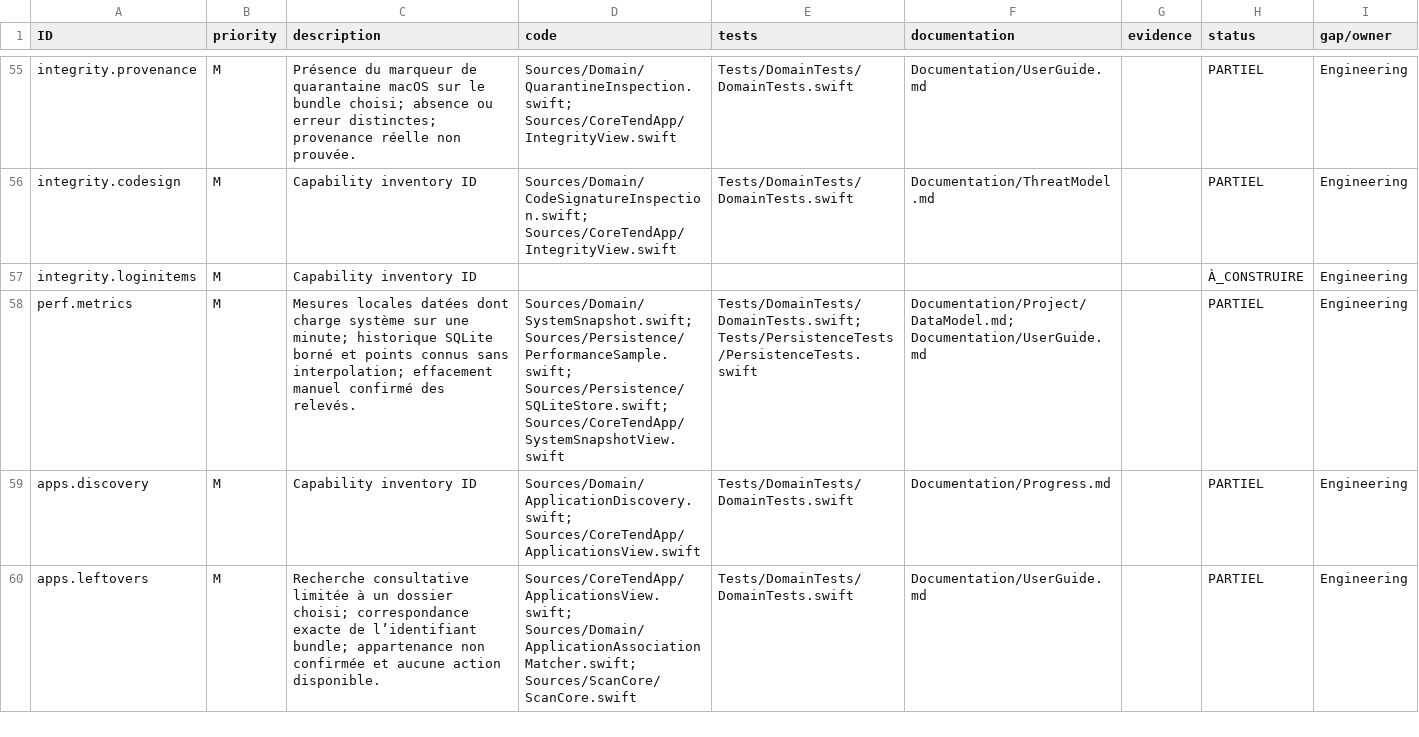
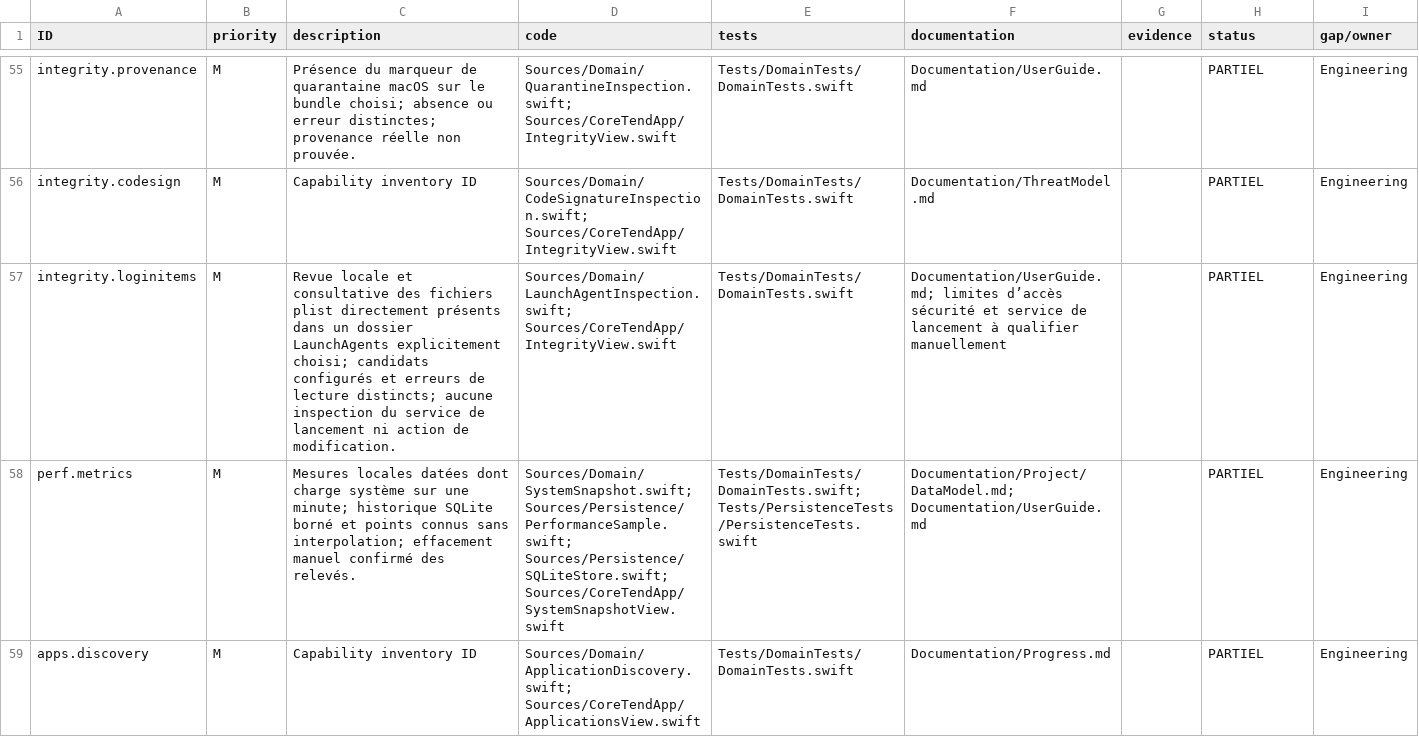
Before and after one commit to ahmetbsbnr/coretend, a CSV file: Documentation/Traceability.csv, drawn as a sheet; only a part is shown, gaps mark what is left out; the shorter side is filled out with more unchanged rows.

Commit message:
feat: add read-only LaunchAgents review

```diff
--- a/Documentation/Traceability.csv
+++ b/Documentation/Traceability.csv
@@ -56,3 +56,3 @@ integrity.provenance,M,Présence du marqueur de quarantaine macOS sur le bundle
 integrity.codesign,M,Capability inventory ID,Sources/Domain/CodeSignatureInspection.swift; Sources/CoreTendApp/IntegrityView.swift,Tests/DomainTests/DomainTests.swift,Documentation/ThreatModel.md,,PARTIEL,Engineering
-integrity.loginitems,M,Capability inventory ID,,,,,À_CONSTRUIRE,Engineering
+integrity.loginitems,M,Revue locale et consultative des fichiers plist directement présents dans un dossier LaunchAgents explicitement choisi; candidats configurés et erreurs de lecture distincts; aucune inspection du service de lancement ni action de modification.,Sources/Domain/LaunchAgentInspection.swift; Sources/CoreTendApp/IntegrityView.swift,Tests/DomainTests/DomainTests.swift,Documentation/UserGuide.md; limites d’accès sécurité et service de lancement à qualifier manuellement,,PARTIEL,Engineering
 perf.metrics,M,Mesures locales datées dont charge système sur une minute; historique SQLite borné et points connus sans interpolation; effacement manuel confirmé des relevés.,Sources/Domain/SystemSnapshot.swift; Sources/Persistence/PerformanceSample.swift; Sources/Persistence/SQLiteStore.swift; Sources/CoreTendApp/SystemSnapshotView.swift,Tests/DomainTests/DomainTests.swift; Tests/PersistenceTests/PersistenceTests.swift,Documentation/Project/DataModel.md; Documentation/UserGuide.md,,PARTIEL,Engineering
```
Also changed, not shown: 6 other files.
